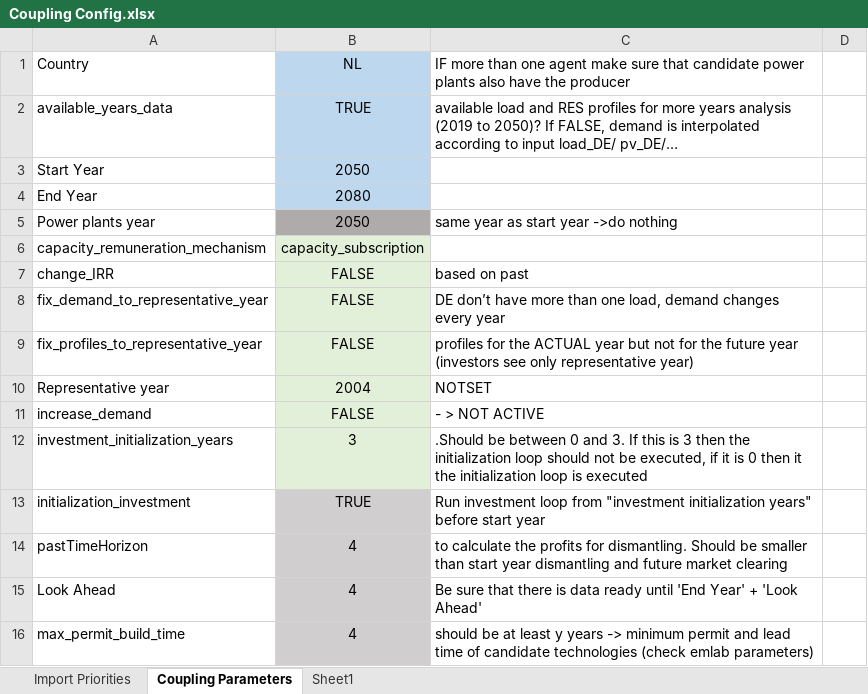
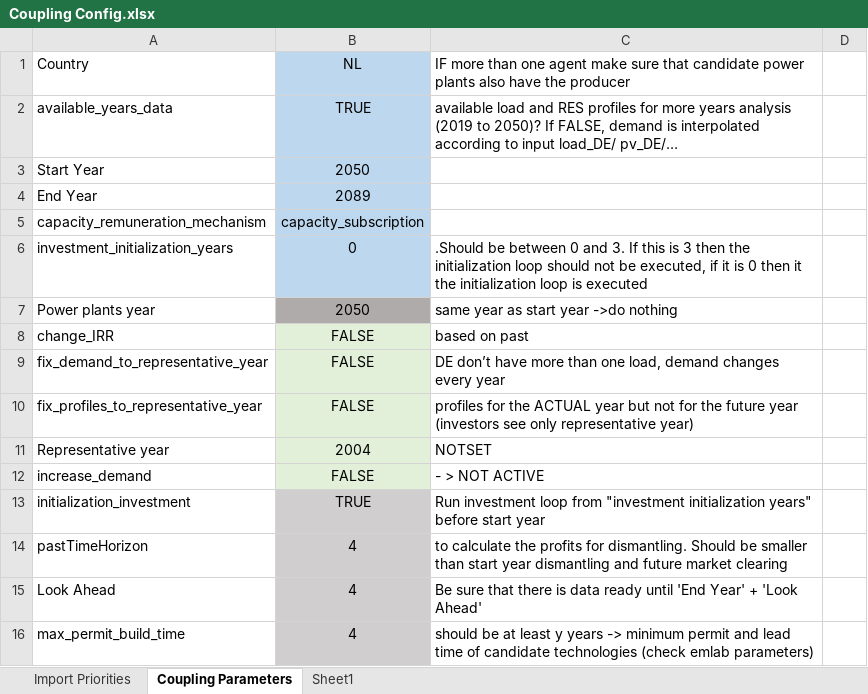
Before and after one commit to TradeRES/toolbox-amiris-emlab, an Excel workbook: data/Coupling Config.xlsx, sheet Coupling Parameters, drawn as a sheet; only a part is shown; values as stored, in another font and other column widths than the file's, no borders; conditional formats not drawn; removed rows and columns are numbered as before the commit, all else as after; the diff names each change by its address in the sheet, - before the commit and + after, or states it on an @@ line.

```diff
--- a/data/Coupling Config.xlsx (sheet Coupling Parameters)
+++ b/data/Coupling Config.xlsx (sheet Coupling Parameters)
-B4: 2080
+B4: 2089
@@ row 6 moved to row 5: capacity_remuneration_mechanism @@
+row 6: investment_initialization_years | 0 | .Should be between 0 and 3. If this is 3 then the initialization loop should not be executed, if it is 0 then it the initialization loop is executed
-row 12: investment_initialization_years | 3 | .Should be between 0 and 3. If this is 3 then the initialization loop should not be executed, if it is 0 then it the initialization loop is executed
```
Also changed, not shown: formulas that keep their value, data/Power_plants.xlsx, 1 other file.
